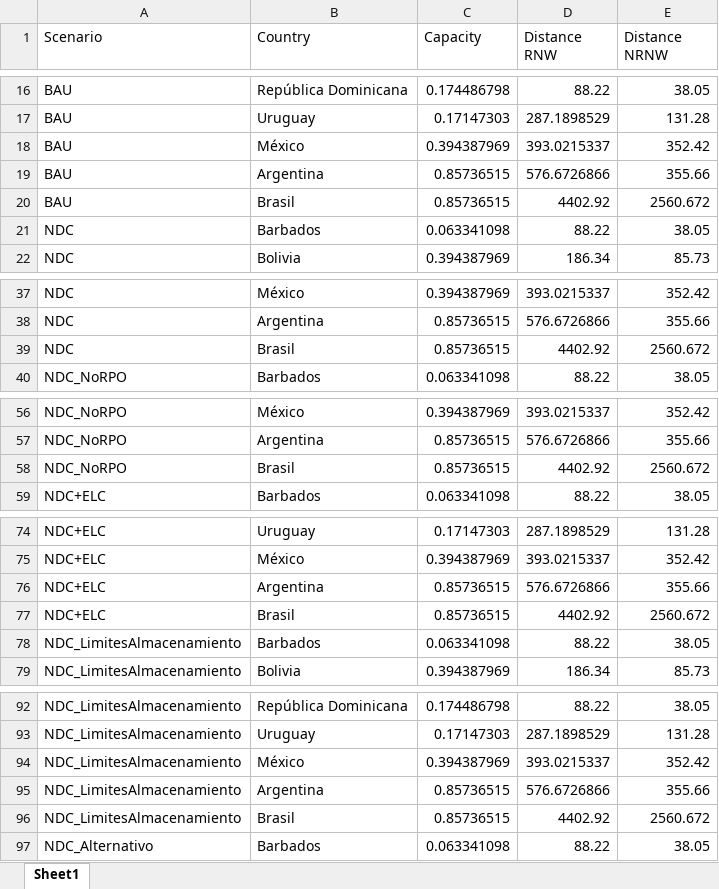
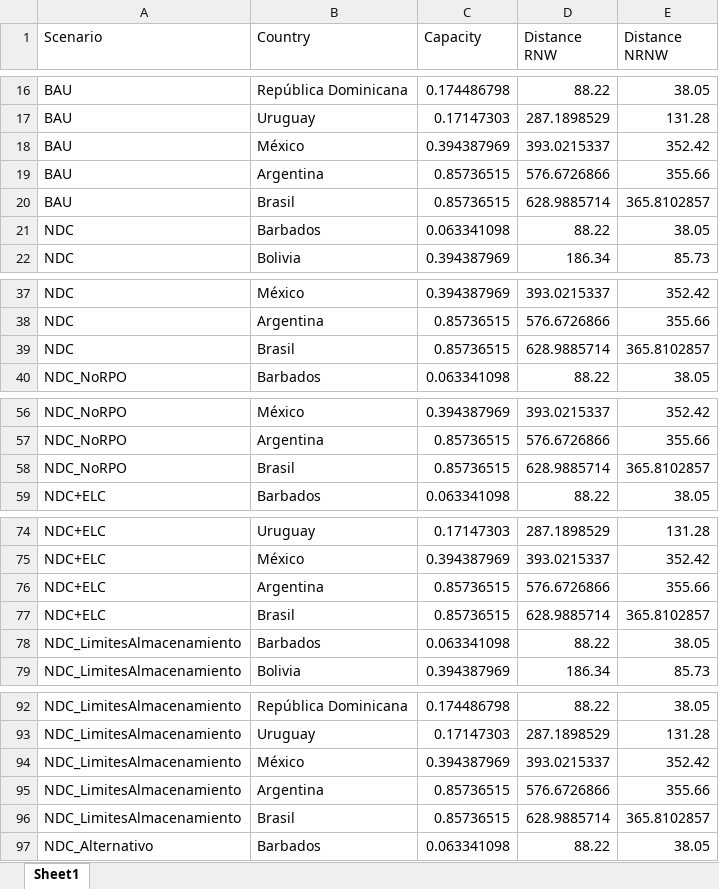
Before and after one commit to clg-admin/relac_tx, an Excel workbook: t1_confection/CapacityAndDistances.xlsx, sheet Sheet1, drawn as a sheet; only a part is shown, gaps mark what is left out; values as stored, in another font and other column widths than the file's, no borders; the diff covers the shown part only; the diff names each change by its address in the sheet, - before the commit and + after, or states it on an @@ line.

Commit message:
Update Brazil values

```diff
--- a/t1_confection/CapacityAndDistances.xlsx (sheet Sheet1)
+++ b/t1_confection/CapacityAndDistances.xlsx (sheet Sheet1)
-D20 (Distance RNW): 4402.92
+D20 (Distance RNW): 628.9885714
-E20 (Distance NRNW): 2560.672
+E20 (Distance NRNW): 365.8102857
-D39 (Distance RNW): 4402.92
+D39 (Distance RNW): 628.9885714
-E39 (Distance NRNW): 2560.672
+E39 (Distance NRNW): 365.8102857
-D58 (Distance RNW): 4402.92
+D58 (Distance RNW): 628.9885714
-E58 (Distance NRNW): 2560.672
+E58 (Distance NRNW): 365.8102857
-D77 (Distance RNW): 4402.92
+D77 (Distance RNW): 628.9885714
-E77 (Distance NRNW): 2560.672
+E77 (Distance NRNW): 365.8102857
-D96 (Distance RNW): 4402.92
+D96 (Distance RNW): 628.9885714
-E96 (Distance NRNW): 2560.672
+E96 (Distance NRNW): 365.8102857
```
Also changed, not shown: 6 edited cells elsewhere in this sheet.
